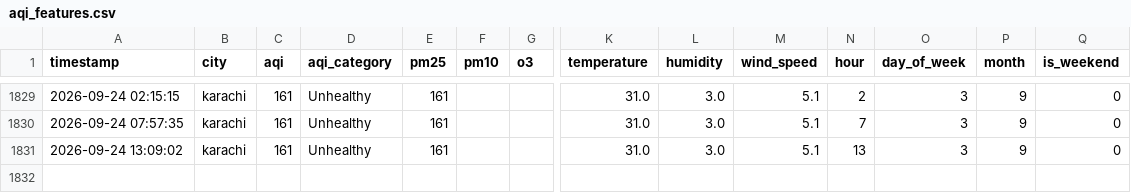
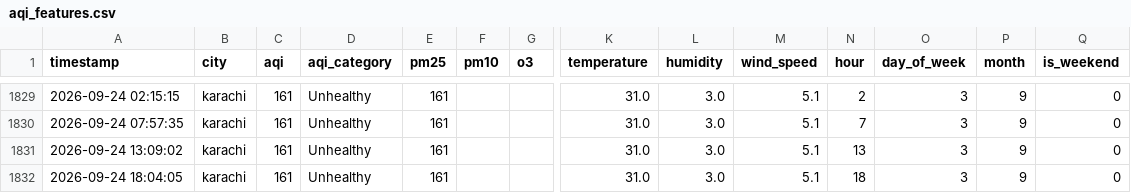
Before and after one commit to SumeetJani/aqi-predictor, a CSV file: aqi_features.csv, drawn as a sheet; only a part is shown, gaps mark what is left out; rows hold the shown columns only; the diff names each change by its address in the sheet, - before the commit and + after, or states it on an @@ line.

```diff
--- a/aqi_features.csv
+++ b/aqi_features.csv
+row 1832: 2026-09-24 18:04:05 | karachi | 161 | Unhealthy | 161 |  |  | 31.0 | 3.0 | 5.1 | 18 | 3 | 9 | 0
```
